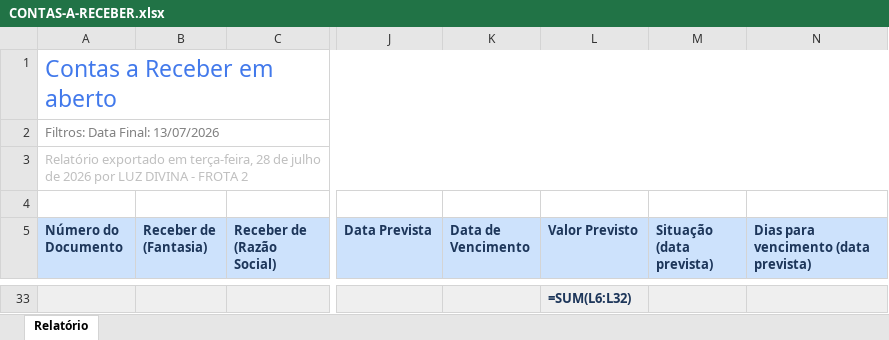
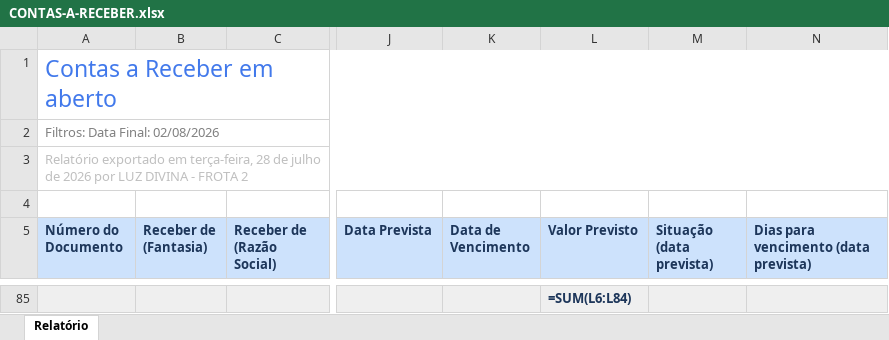
Before and after one commit to grupoativuz/Dashboard-Ativuz, an Excel workbook: planilhas/CONTAS-A-RECEBER.xlsx, sheet Relatório, drawn as a sheet; only a part is shown, gaps mark what is left out; values as stored, in another font and other column widths than the file's, no borders; formulas without a stored value are shown as written; addresses are those after the commit; the diff covers the shown part only; the diff names each change by its address in the sheet, - before the commit and + after, or states it on an @@ line.

```diff
--- a/planilhas/CONTAS-A-RECEBER.xlsx (sheet Relatório)
+++ b/planilhas/CONTAS-A-RECEBER.xlsx (sheet Relatório)
-A2 (Número do Documento): Filtros: Data Final: 13/07/2026
+A2 (Número do Documento): Filtros: Data Final: 02/08/2026
-L85 (Valor Previsto): =SUM(L6:L32)
+L85 (Valor Previsto): =SUM(L6:L84)
```
Also changed, not shown: 52 added rows elsewhere in this sheet.
